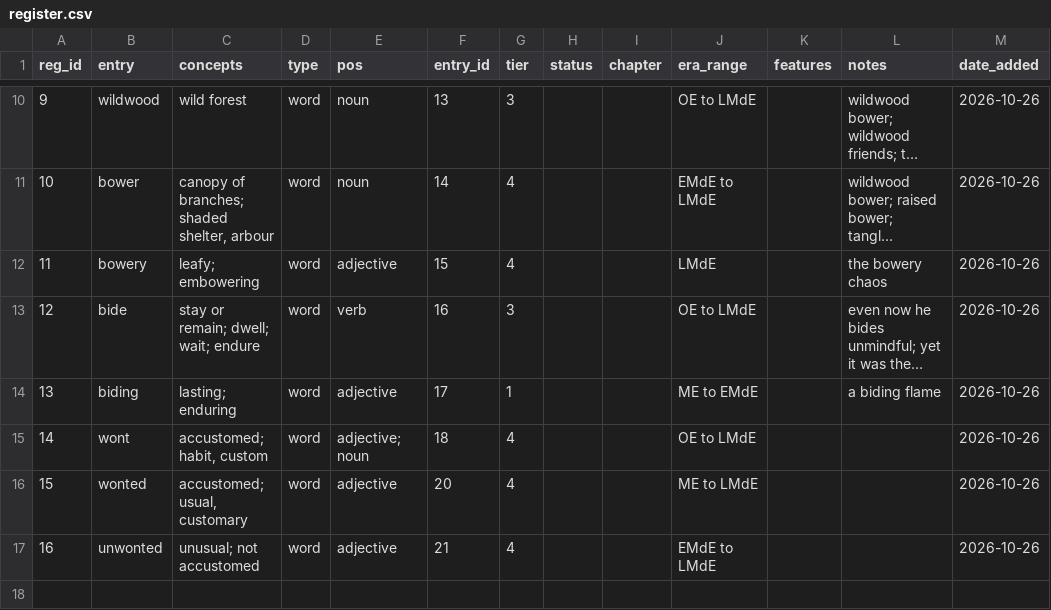
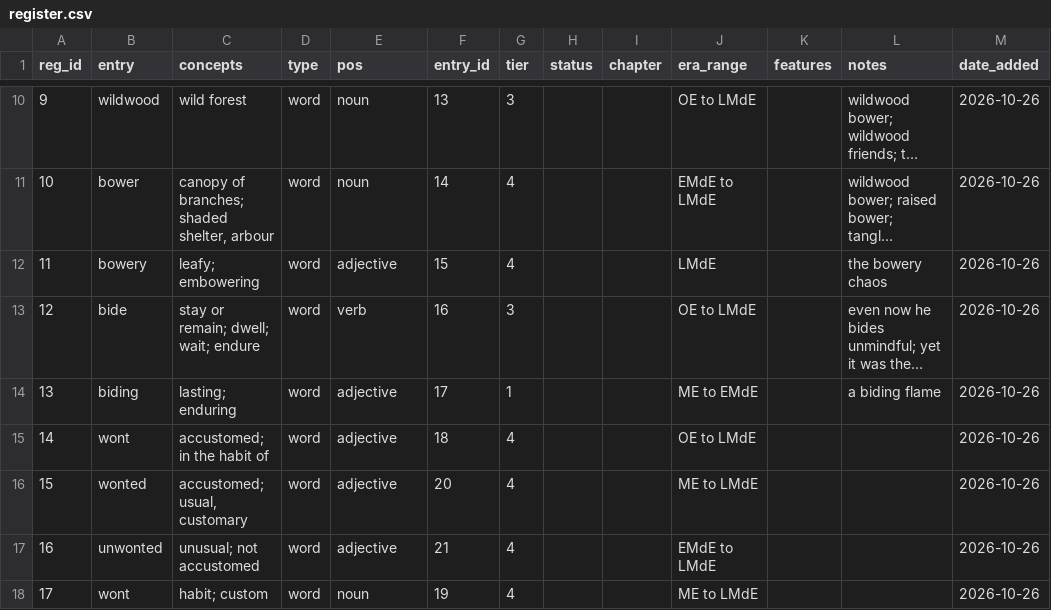
Before and after one commit to JTHensley/Oldish-Words-Study, a CSV file: register.csv, drawn as a sheet; only a part is shown, gaps mark what is left out; long unchanged cells end in ….

```diff
--- a/register.csv
+++ b/register.csv
@@ -14,4 +14,5 @@ reg_id,entry,concepts,type,pos,entry_id,tier,status,chapter,era_range,features,n
 13,biding,lasting; enduring,word,adjective,17,1,,,ME to EMdE,,a biding flame,2026-10-26
-14,wont,"accustomed; habit, custom",word,adjective; noun,18,4,,,OE to LMdE,,,2026-10-26
+14,wont,accustomed; in the habit of,word,adjective,18,4,,,OE to LMdE,,,2026-10-26
 15,wonted,"accustomed; usual, customary",word,adjective,20,4,,,ME to LMdE,,,2026-10-26
 16,unwonted,unusual; not accustomed,word,adjective,21,4,,,EMdE to LMdE,,,2026-10-26
+17,wont,habit; custom,word,noun,19,4,,,ME to LMdE,,,2026-10-26
```
